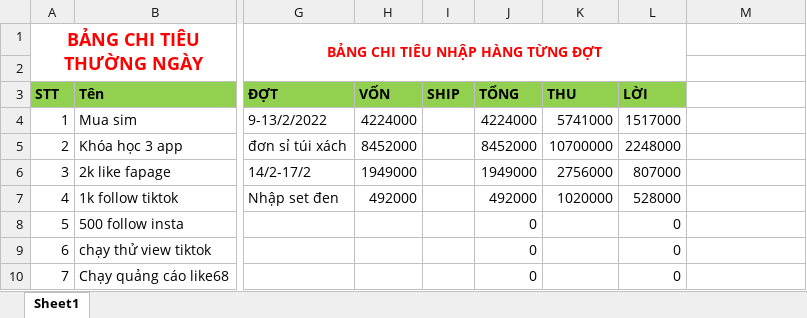
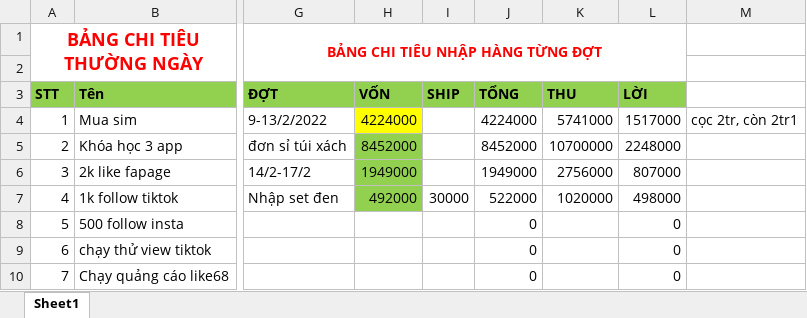
Before and after one commit to MaiHa0809/Yolo-Fashion, an Excel workbook: Chi tiêu.xlsx, sheet Sheet1, drawn as a sheet; only a part is shown, gaps mark what is left out; values as stored, in another font and other column widths than the file's, no borders; table styles not drawn; the diff names each change by its address in the sheet, - before the commit and + after, or states it on an @@ line.

Commit message:
up

```diff
--- a/Chi tiêu.xlsx (sheet Sheet1)
+++ b/Chi tiêu.xlsx (sheet Sheet1)
-H4 fill: none
+H4 fill: #FFFF00
-M4: (empty)
+M4: cọc 2tr, còn 2tr1
-H5:H7 fill: none
+H5:H7 fill: #92D050
-I7: (empty)
+I7: 30000
-J7: 492000
+J7: 522000
-L7: 528000
+L7: 498000
```
